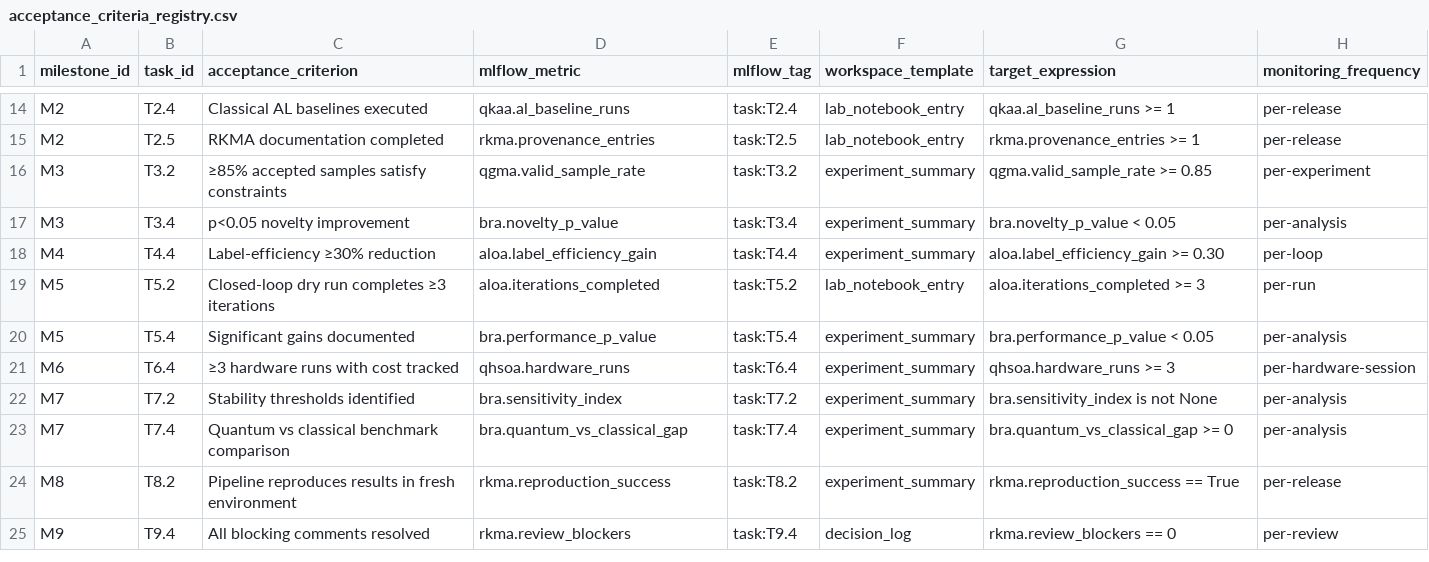
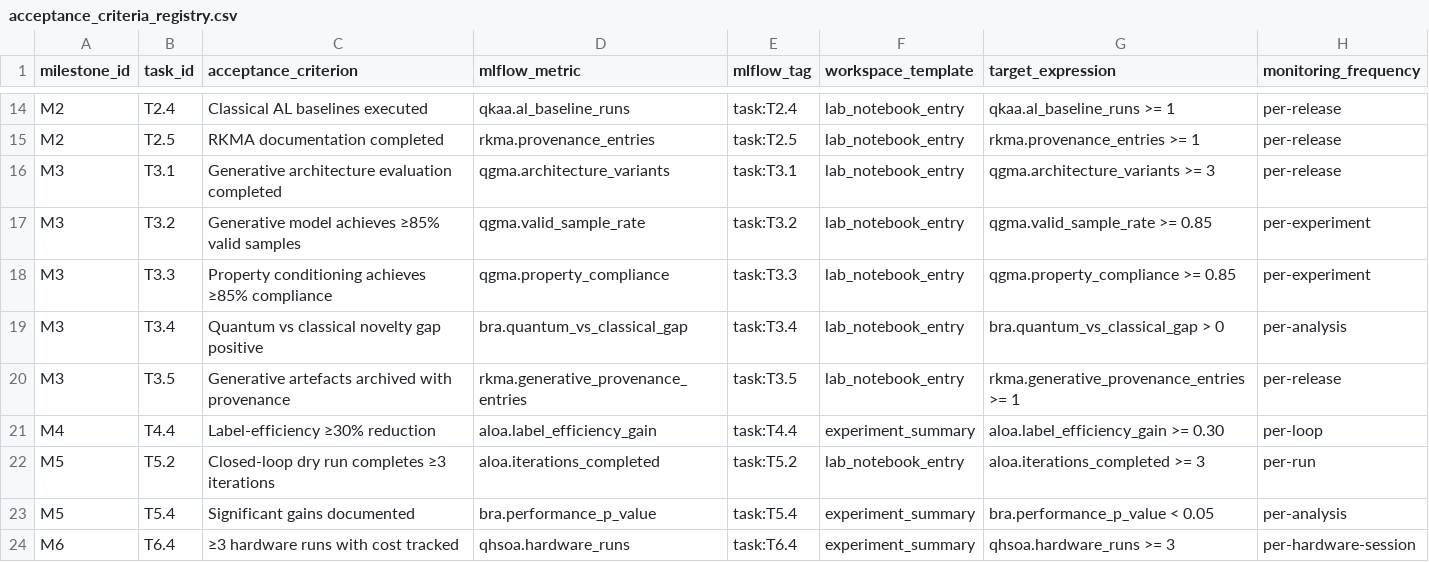
Before and after one commit to Ostailor/Generative_QML, a CSV file: tracking/acceptance_criteria_registry.csv, drawn as a sheet; only a part is shown, gaps mark what is left out; the shorter side is filled out with more unchanged rows.

Commit message:
Quantum Generative Modeling Capability Completed

```diff
--- a/tracking/acceptance_criteria_registry.csv
+++ b/tracking/acceptance_criteria_registry.csv
@@ -15,4 +15,7 @@ M2,T2.4,"Classical AL baselines executed","qkaa.al_baseline_runs","task:T2.4","l
 M2,T2.5,"RKMA documentation completed","rkma.provenance_entries","task:T2.5","lab_notebook_entry","rkma.provenance_entries >= 1","per-release"
-M3,T3.2,"≥85% accepted samples satisfy constraints","qgma.valid_sample_rate","task:T3.2","experiment_summary","qgma.valid_sample_rate >= 0.85","per-experiment"
-M3,T3.4,"p<0.05 novelty improvement","bra.novelty_p_value","task:T3.4","experiment_summary","bra.novelty_p_value < 0.05","per-analysis"
+M3,T3.1,"Generative architecture evaluation completed","qgma.architecture_variants","task:T3.1","lab_notebook_entry","qgma.architecture_variants >= 3","per-release"
+M3,T3.2,"Generative model achieves ≥85% valid samples","qgma.valid_sample_rate","task:T3.2","lab_notebook_entry","qgma.valid_sample_rate >= 0.85","per-experiment"
+M3,T3.3,"Property conditioning achieves ≥85% compliance","qgma.property_compliance","task:T3.3","lab_notebook_entry","qgma.property_compliance >= 0.85","per-experiment"
+M3,T3.4,"Quantum vs classical novelty gap positive","bra.quantum_vs_classical_gap","task:T3.4","lab_notebook_entry","bra.quantum_vs_classical_gap > 0","per-analysis"
+M3,T3.5,"Generative artefacts archived with provenance","rkma.generative_provenance_entries","task:T3.5","lab_notebook_entry","rkma.generative_provenance_entries >= 1","per-release"
 M4,T4.4,"Label-efficiency ≥30% reduction","aloa.label_efficiency_gain","task:T4.4","experiment_summary","aloa.label_efficiency_gain >= 0.30","per-loop"
```
Also changed, not shown: 19 other files.
